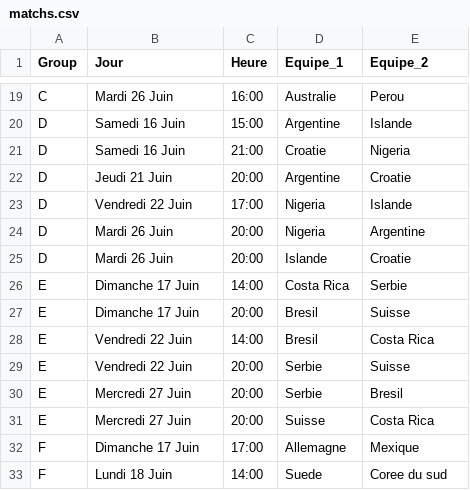
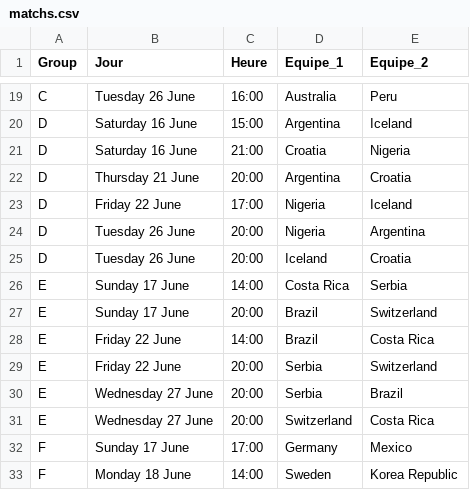
Before and after one commit to ClementTr/WorldCup_Dashboard, a CSV file: DjangoWorldCup/worldcup/static/worldcup/data/matchs.csv, drawn as a sheet; only a part is shown, gaps mark what is left out; the diff covers the shown part only; the diff names each change by its address in the sheet, - before the commit and + after, or states it on an @@ line.

```diff
--- a/DjangoWorldCup/worldcup/static/worldcup/data/matchs.csv
+++ b/DjangoWorldCup/worldcup/static/worldcup/data/matchs.csv
-B19 (Jour): Mardi 26 Juin
+B19 (Jour): Tuesday 26 June
-D19 (Equipe_1): Australie
+D19 (Equipe_1): Australia
-E19 (Equipe_2): Perou
+E19 (Equipe_2): Peru
-B20:B21 (Jour): Samedi 16 Juin
+B20:B21 (Jour): Saturday 16 June
-D20 (Equipe_1): Argentine
+D20 (Equipe_1): Argentina
-E20 (Equipe_2): Islande
+E20 (Equipe_2): Iceland
-D21 (Equipe_1): Croatie
+D21 (Equipe_1): Croatia
-B22 (Jour): Jeudi 21 Juin
+B22 (Jour): Thursday 21 June
-D22 (Equipe_1): Argentine
+D22 (Equipe_1): Argentina
-E22 (Equipe_2): Croatie
+E22 (Equipe_2): Croatia
-B23 (Jour): Vendredi 22 Juin
+B23 (Jour): Friday 22 June
-E23 (Equipe_2): Islande
+E23 (Equipe_2): Iceland
-B24:B25 (Jour): Mardi 26 Juin
+B24:B25 (Jour): Tuesday 26 June
-E24 (Equipe_2): Argentine
+E24 (Equipe_2): Argentina
-D25 (Equipe_1): Islande
+D25 (Equipe_1): Iceland
-E25 (Equipe_2): Croatie
+E25 (Equipe_2): Croatia
-B26:B27 (Jour): Dimanche 17 Juin
+B26:B27 (Jour): Sunday 17 June
-E26 (Equipe_2): Serbie
+E26 (Equipe_2): Serbia
-D27:D28 (Equipe_1): Bresil
+D27:D28 (Equipe_1): Brazil
-E27 (Equipe_2): Suisse
+E27 (Equipe_2): Switzerland
-B28:B29 (Jour): Vendredi 22 Juin
+B28:B29 (Jour): Friday 22 June
-D29:D30 (Equipe_1): Serbie
+D29:D30 (Equipe_1): Serbia
-E29 (Equipe_2): Suisse
+E29 (Equipe_2): Switzerland
-B30:B31 (Jour): Mercredi 27 Juin
+B30:B31 (Jour): Wednesday 27 June
-E30 (Equipe_2): Bresil
+E30 (Equipe_2): Brazil
-D31 (Equipe_1): Suisse
+D31 (Equipe_1): Switzerland
-B32 (Jour): Dimanche 17 Juin
+B32 (Jour): Sunday 17 June
-D32 (Equipe_1): Allemagne
+D32 (Equipe_1): Germany
-E32 (Equipe_2): Mexique
+E32 (Equipe_2): Mexico
-B33 (Jour): Lundi 18 Juin
+B33 (Jour): Monday 18 June
-D33 (Equipe_1): Suede
+D33 (Equipe_1): Sweden
-E33 (Equipe_2): Coree du sud
+E33 (Equipe_2): Korea Republic
```
Also changed, not shown: 79 edited cells elsewhere in this file, DjangoWorldCup/worldcup/static/worldcup/data/data_group.csv, 39 other files.
